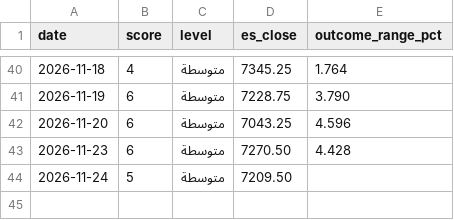
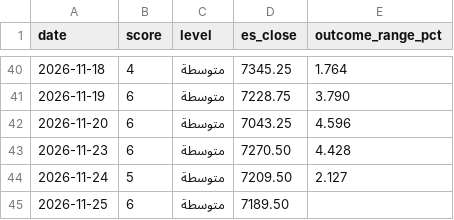
Before and after one commit to mshb4466/mirsad, a CSV file: history.csv, drawn as a sheet; only a part is shown, gaps mark what is left out.

```diff
--- a/history.csv
+++ b/history.csv
@@ -43,2 +43,3 @@ date,score,level,es_close,outcome_range_pct
 2026-11-23,6,متوسطة,7270.50,4.428
-2026-11-24,5,متوسطة,7209.50,
+2026-11-24,5,متوسطة,7209.50,2.127
+2026-11-25,6,متوسطة,7189.50,
```
Also changed, not shown: 1 other file.
